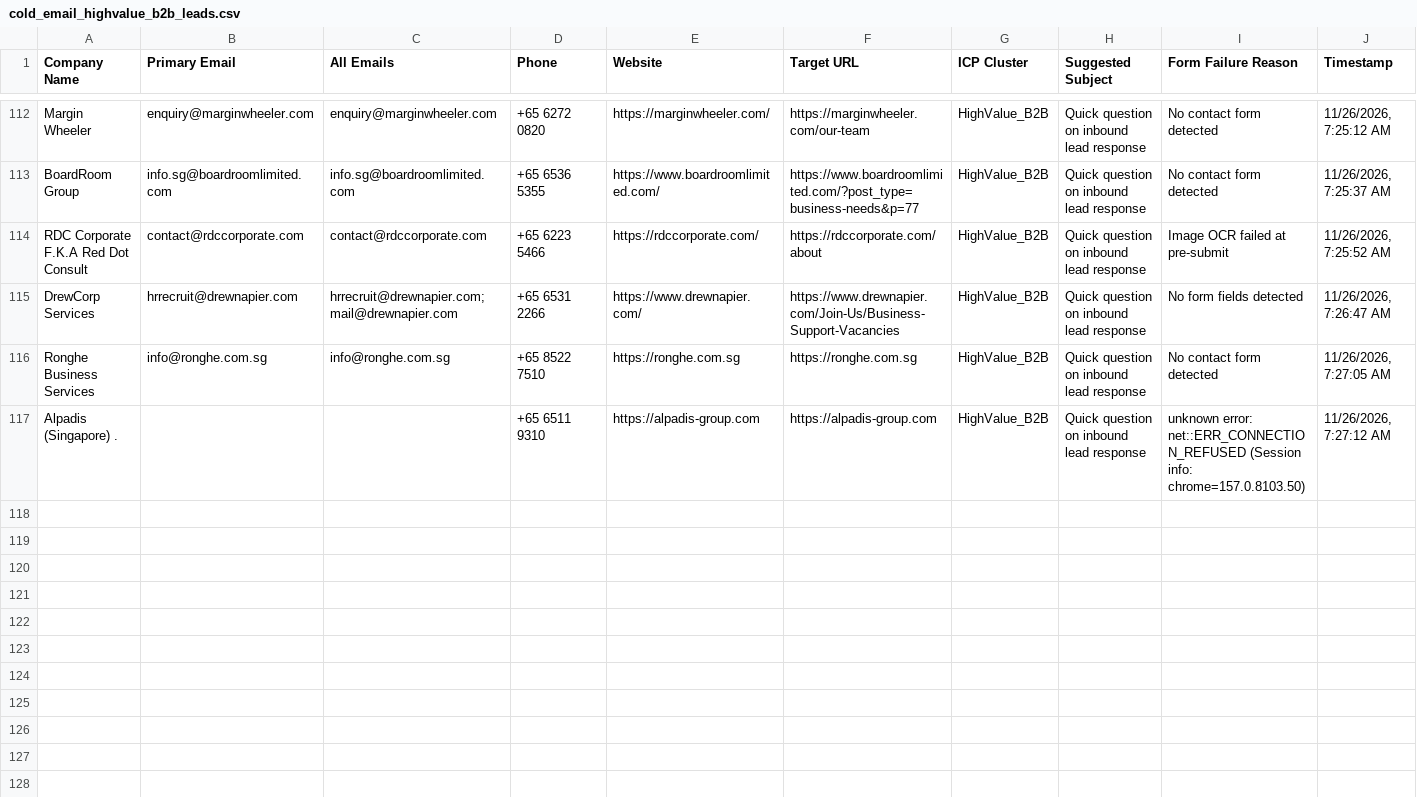
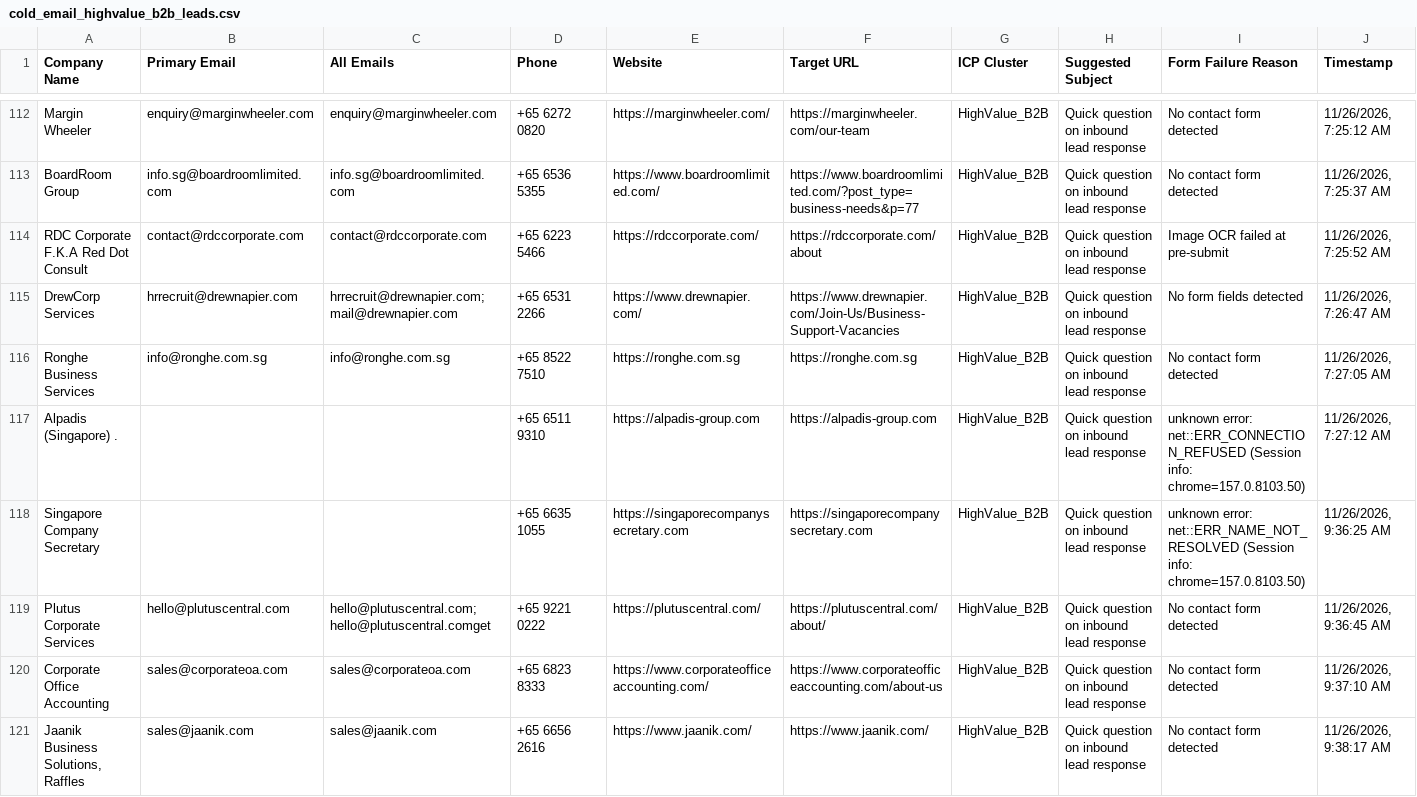
Before and after one commit to AhtehshamSanandwala/outreach-automation, a CSV file: form_results/cold_email_highvalue_b2b_leads.csv, drawn as a sheet; only a part is shown, gaps mark what is left out; the diff covers the shown part only; the diff names each change by its address in the sheet, - before the commit and + after, or states it on an @@ line.

Commit message:
chore(batch): completed batch #3 [2026-11-26] - form results & queue update

```diff
--- a/form_results/cold_email_highvalue_b2b_leads.csv
+++ b/form_results/cold_email_highvalue_b2b_leads.csv
+row 118: Singapore Company Secretary |  |  | +65 6635 1055 | https://singaporecompanysecretary.com | https://singaporecompanysecretary.com | HighValue_B2B | Quick question on inbound lead response | unknown error: net::ERR_NAME_NOT_RESOLVED (Session info: chrome=157.0.8103.50) | 11/26/2026, 9:36:25 AM
+row 119: Plutus Corporate Services | hello@plutuscentral.com | hello@plutuscentral.com; hello@plutuscentral.comget | +65 9221 0222 | https://plutuscentral.com/ | https://plutuscentral.com/about/ | HighValue_B2B | Quick question on inbound lead response | No contact form detected | 11/26/2026, 9:36:45 AM
+row 120: Corporate Office Accounting | sales@corporateoa.com | sales@corporateoa.com | +65 6823 8333 | https://www.corporateofficeaccounting.com/ | https://www.corporateofficeaccounting.com/about-us | HighValue_B2B | Quick question on inbound lead response | No contact form detected | 11/26/2026, 9:37:10 AM
+row 121: Jaanik Business Solutions, Raffles | sales@jaanik.com | sales@jaanik.com | +65 6656 2616 | https://www.jaanik.com/ | https://www.jaanik.com/ | HighValue_B2B | Quick question on inbound lead response | No contact form detected | 11/26/2026, 9:38:17 AM
```
Also changed, not shown: 9 added rows elsewhere in this file, form_results/captcha_blocked.csv, form_results/cold_email_agency_leads.csv, 12 other files.
